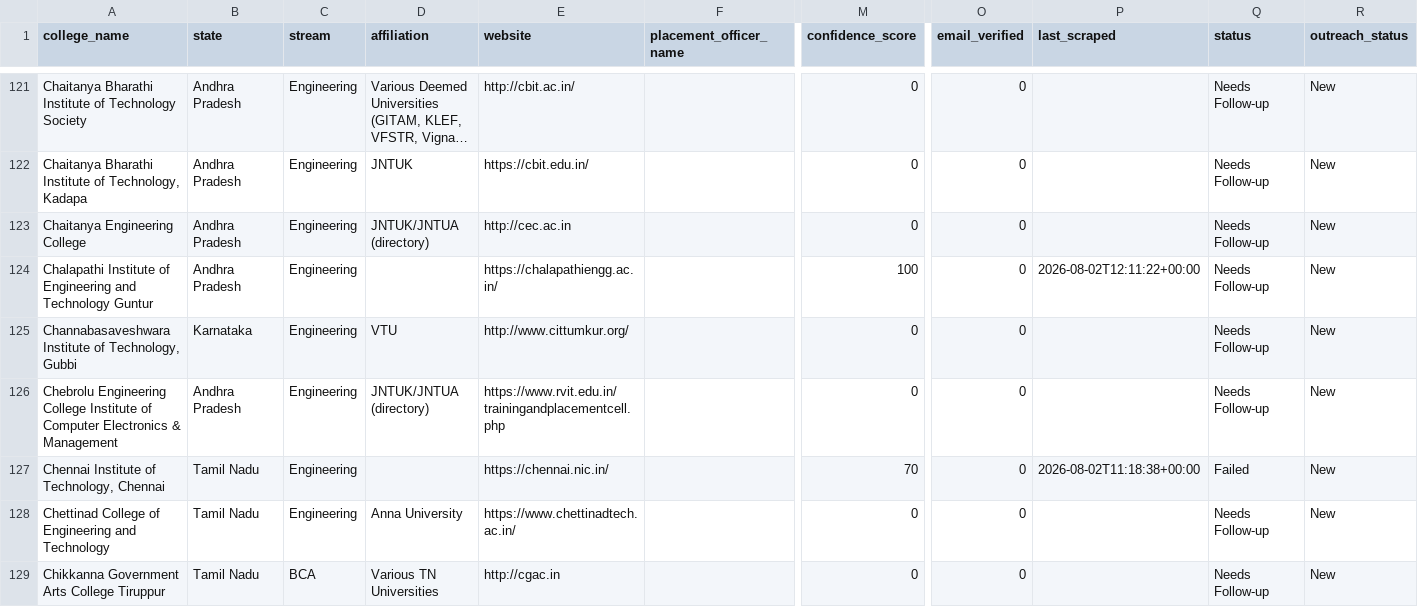
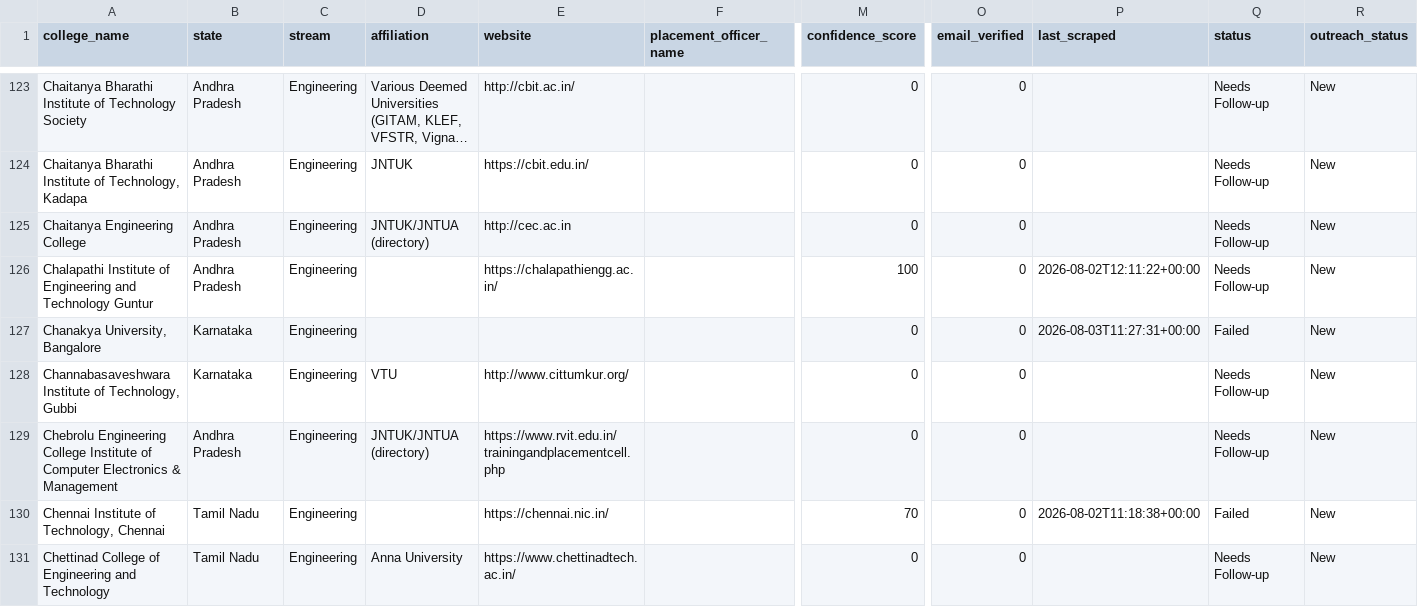
Before and after one commit to snigdha-dot/COLLEGEPLACEMENTFINAL, a CSV file: data/colleges_snapshot.csv, drawn as a sheet; only a part is shown, gaps mark what is left out; the shorter side is filled out with more unchanged rows; long unchanged cells end in …; rows hold the shown columns only; the diff covers the shown part only; the diff names each change by its address in the sheet, - before the commit and + after, or states it on an @@ line.

```diff
--- a/data/colleges_snapshot.csv
+++ b/data/colleges_snapshot.csv
+row 127: Chanakya University, Bangalore | Karnataka | Engineering |  |  |  | 0 | 0 | 2026-08-03T11:27:31+00:00 | Failed | New
```
Also changed, not shown: 16 added rows elsewhere in this file.
